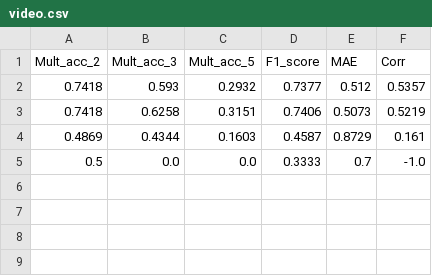
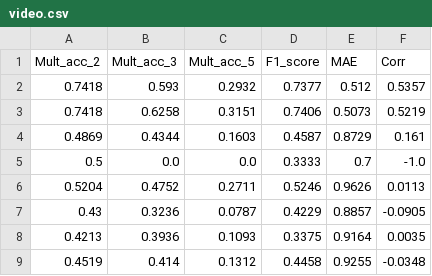
Before and after one commit to Chaos-Lin/FT_LLM, a CSV file: video.csv, drawn as a sheet.

```diff
--- a/video.csv
+++ b/video.csv
@@ -5 +5,5 @@ Mult_acc_2,Mult_acc_3,Mult_acc_5,F1_score,MAE,Corr
 0.5,0.0,0.0,0.3333,0.7,-1.0
+0.5204,0.4752,0.2711,0.5246,0.9626,0.0113
+0.43,0.3236,0.0787,0.4229,0.8857,-0.0905
+0.4213,0.3936,0.1093,0.3375,0.9164,0.0035
+0.4519,0.414,0.1312,0.4458,0.9255,-0.0348
```
Also changed, not shown: 10 other files.
